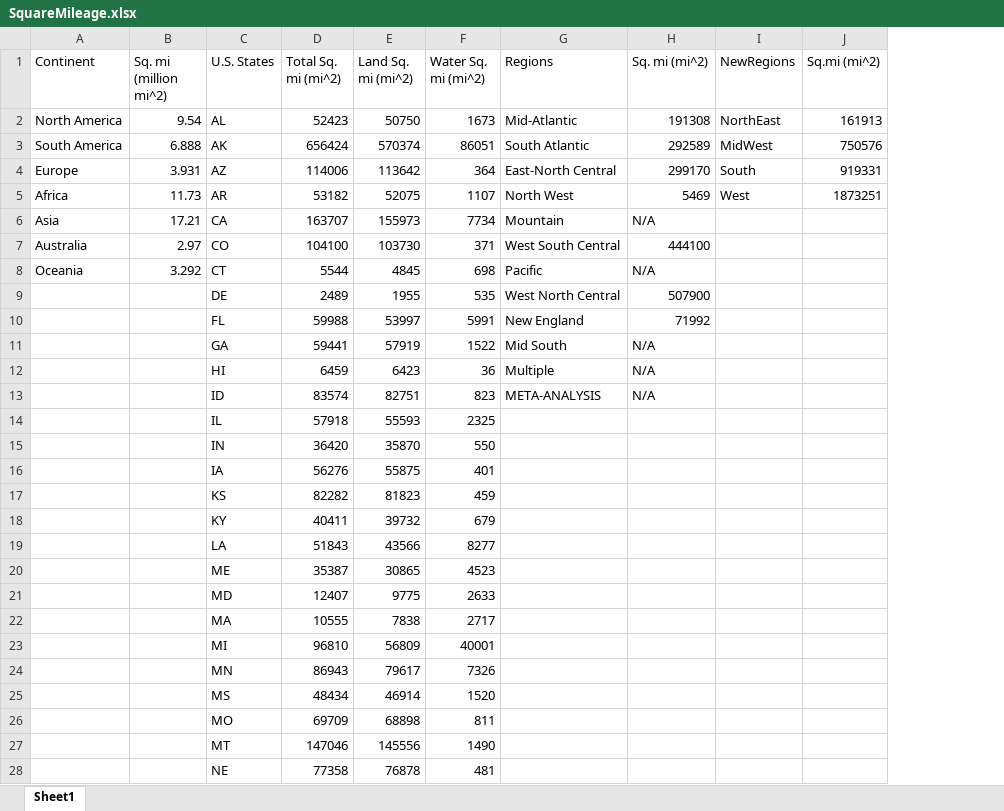
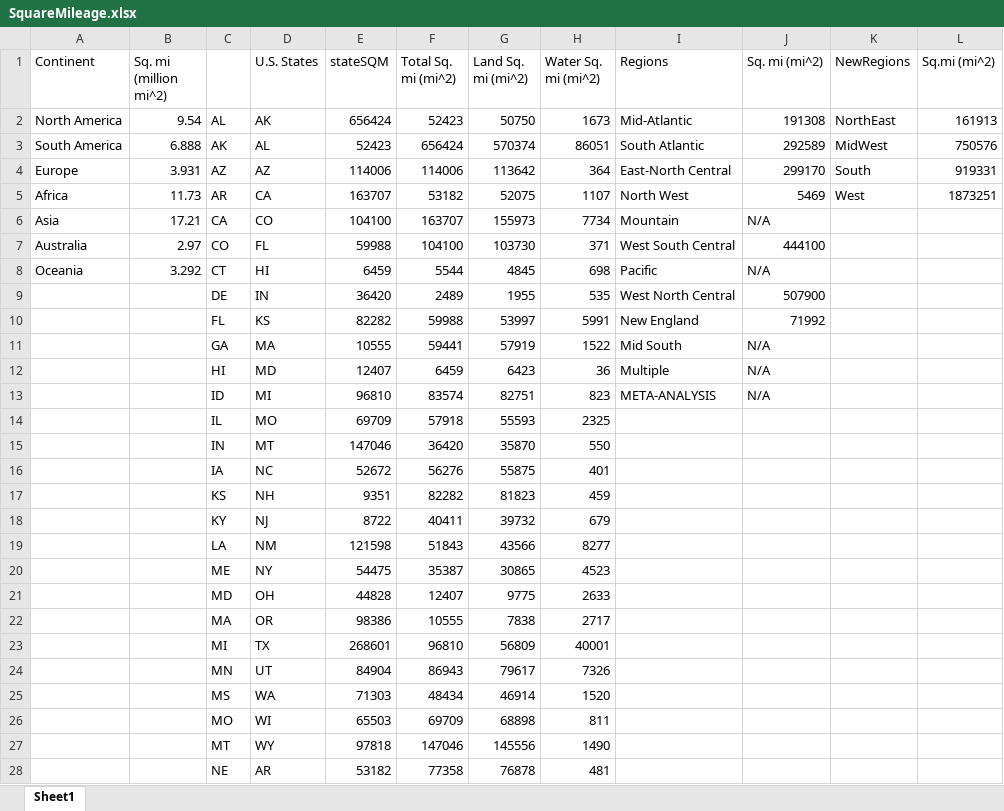
Before and after one commit to OdalysBar/MA321-Daneshgar, an Excel workbook: SquareMileage.xlsx, sheet Sheet1, drawn as a sheet; only a part is shown; values as stored, in another font and other column widths than the file's, no borders; table styles not drawn; addresses are those after the commit; the diff covers the shown part only; the diff names each change by its address in the sheet, - before the commit and + after, or states it on an @@ line.

```diff
--- a/SquareMileage.xlsx (sheet Sheet1)
+++ b/SquareMileage.xlsx (sheet Sheet1)
+column C, rows 2-28: AL | AK | AZ | AR | CA | CO | CT | DE | FL | GA | HI | ID | IL | IN | IA | KS | KY | LA | ME | MD | MA | MI | MN | MS | MO | MT | NE
+column E (stateSQM), rows 2-28: 656424 | 52423 | 114006 | 163707 | 104100 | 59988 | 6459 | 36420 | 82282 | 10555 | 12407 | 96810 | 69709 | 147046 | 52672 | 9351 | 8722 | 121598 | 54475 | 44828 | 98386 | 268601 | 84904 | 71303 | 65503 | 97818 | 53182
-D2 (U.S. States): AL
+D2 (U.S. States): AK
-D3 (U.S. States): AK
+D3 (U.S. States): AL
-D5 (U.S. States): AR
+D5 (U.S. States): CA
-D6 (U.S. States): CA
+D6 (U.S. States): CO
-D7 (U.S. States): CO
+D7 (U.S. States): FL
-D8 (U.S. States): CT
+D8 (U.S. States): HI
-D9 (U.S. States): DE
+D9 (U.S. States): IN
-D10 (U.S. States): FL
+D10 (U.S. States): KS
-D11 (U.S. States): GA
+D11 (U.S. States): MA
-D12 (U.S. States): HI
+D12 (U.S. States): MD
-D13 (U.S. States): ID
+D13 (U.S. States): MI
-D14 (U.S. States): IL
+D14 (U.S. States): MO
-D15 (U.S. States): IN
+D15 (U.S. States): MT
-D16 (U.S. States): IA
+D16 (U.S. States): NC
-D17 (U.S. States): KS
+D17 (U.S. States): NH
-D18 (U.S. States): KY
+D18 (U.S. States): NJ
-D19 (U.S. States): LA
+D19 (U.S. States): NM
-D20 (U.S. States): ME
+D20 (U.S. States): NY
-D21 (U.S. States): MD
+D21 (U.S. States): OH
-D22 (U.S. States): MA
+D22 (U.S. States): OR
-D23 (U.S. States): MI
+D23 (U.S. States): TX
-D24 (U.S. States): MN
+D24 (U.S. States): UT
-D25 (U.S. States): MS
+D25 (U.S. States): WA
-D26 (U.S. States): MO
+D26 (U.S. States): WI
-D27 (U.S. States): MT
+D27 (U.S. States): WY
-D28 (U.S. States): NE
+D28 (U.S. States): AR
```
Also changed, not shown: 24 edited cells elsewhere in this sheet, 5 other files.
